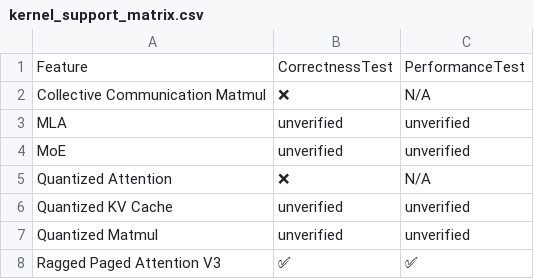
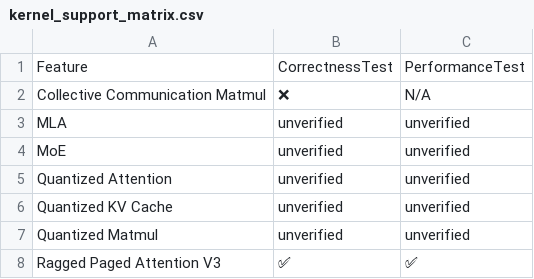
Before and after one commit to inkitori/claude-deepseek-v4, a CSV file: support_matrices/nightly/flax_nnx/v6/kernel_support_matrix.csv, drawn as a sheet.

Commit message:
[skip ci] Update nightly support matrices for flax_nnx (v6/v7)
Signed-off-by: Buildkite Bot <buildkite-bot@users.noreply.github.com>

```diff
--- a/support_matrices/nightly/flax_nnx/v6/kernel_support_matrix.csv
+++ b/support_matrices/nightly/flax_nnx/v6/kernel_support_matrix.csv
@@ -4,3 +4,3 @@ Feature,CorrectnessTest,PerformanceTest
 "MoE",unverified,unverified
-"Quantized Attention",❌,N/A
+"Quantized Attention",unverified,unverified
 "Quantized KV Cache",unverified,unverified
```
Also changed, not shown: support_matrices/nightly/flax_nnx/v6/feature_support_matrix.csv, support_matrices/nightly/flax_nnx/v6/text_only_model_support_matrix.csv, 3 other files.
